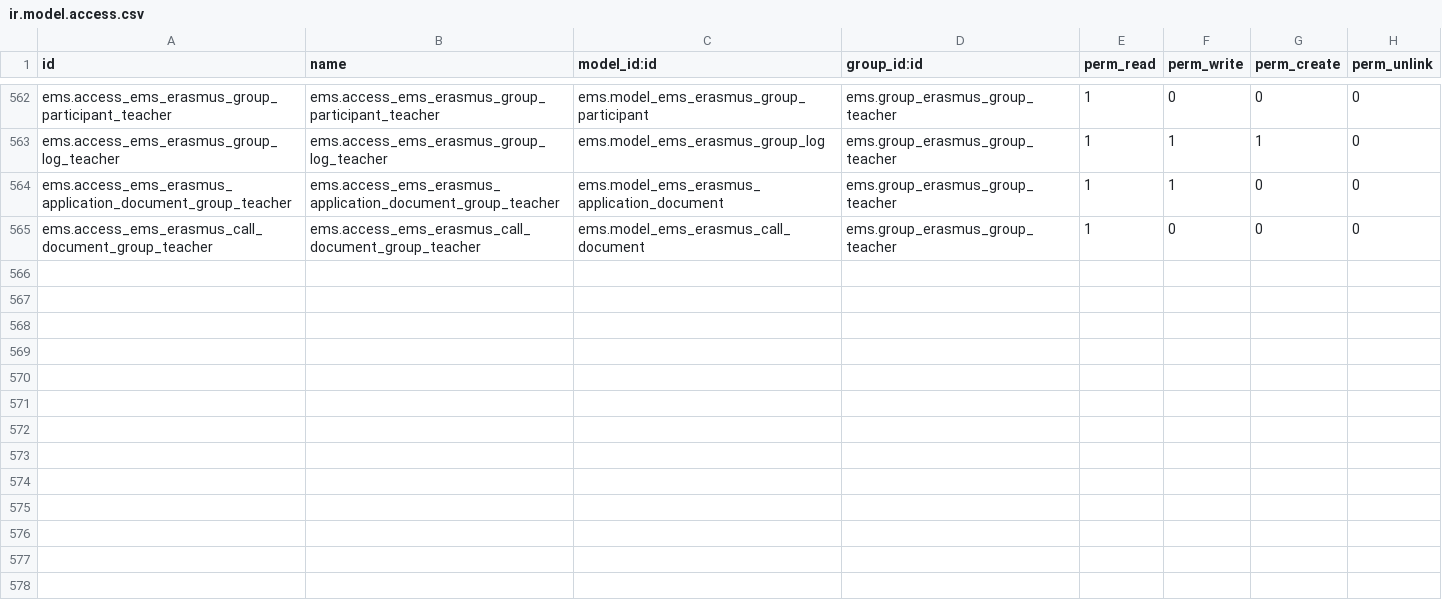
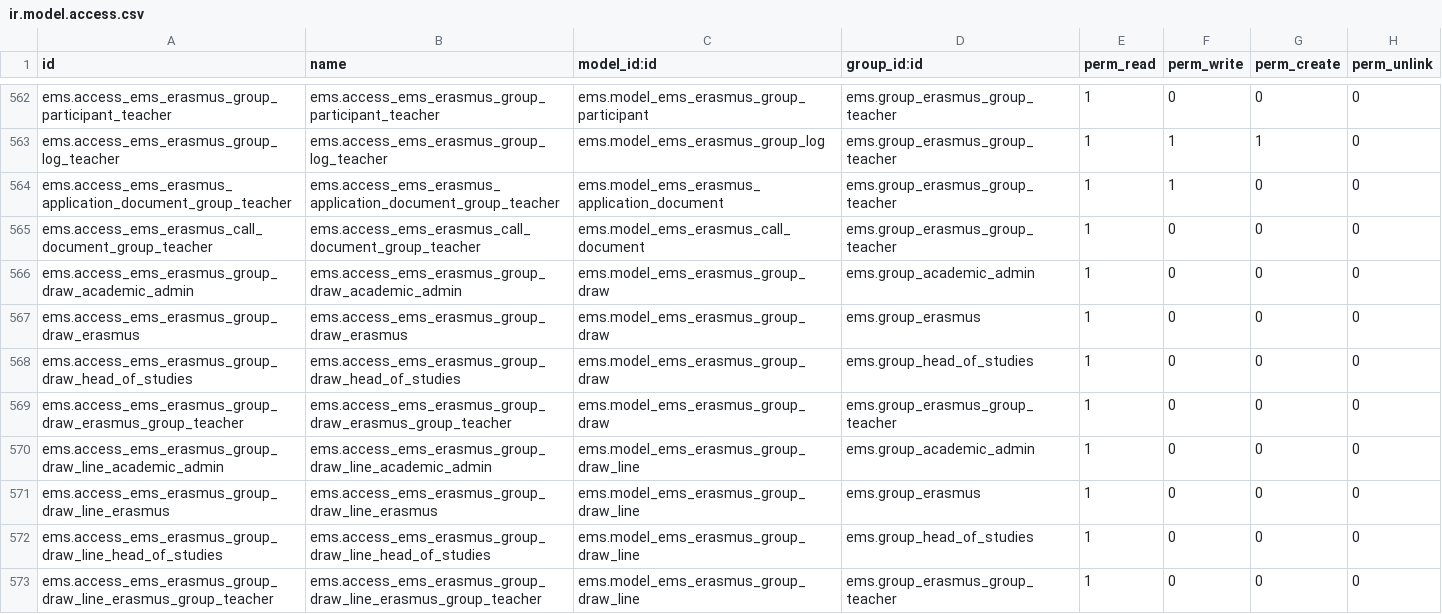
Before and after one commit to ElPuig/EMS, a CSV file: security/ir.model.access.csv, drawn as a sheet; only a part is shown, gaps mark what is left out; the diff names each change by its address in the sheet, - before the commit and + after, or states it on an @@ line.

```diff
--- a/security/ir.model.access.csv
+++ b/security/ir.model.access.csv
+row 566: ems.access_ems_erasmus_group_draw_academic_admin | ems.access_ems_erasmus_group_draw_academic_admin | ems.model_ems_erasmus_group_draw | ems.group_academic_admin | 1 | 0 | 0 | 0
+row 567: ems.access_ems_erasmus_group_draw_erasmus | ems.access_ems_erasmus_group_draw_erasmus | ems.model_ems_erasmus_group_draw | ems.group_erasmus | 1 | 0 | 0 | 0
+row 568: ems.access_ems_erasmus_group_draw_head_of_studies | ems.access_ems_erasmus_group_draw_head_of_studies | ems.model_ems_erasmus_group_draw | ems.group_head_of_studies | 1 | 0 | 0 | 0
+row 569: ems.access_ems_erasmus_group_draw_erasmus_group_teacher | ems.access_ems_erasmus_group_draw_erasmus_group_teacher | ems.model_ems_erasmus_group_draw | ems.group_erasmus_group_teacher | 1 | 0 | 0 | 0
+row 570: ems.access_ems_erasmus_group_draw_line_academic_admin | ems.access_ems_erasmus_group_draw_line_academic_admin | ems.model_ems_erasmus_group_draw_line | ems.group_academic_admin | 1 | 0 | 0 | 0
+row 571: ems.access_ems_erasmus_group_draw_line_erasmus | ems.access_ems_erasmus_group_draw_line_erasmus | ems.model_ems_erasmus_group_draw_line | ems.group_erasmus | 1 | 0 | 0 | 0
+row 572: ems.access_ems_erasmus_group_draw_line_head_of_studies | ems.access_ems_erasmus_group_draw_line_head_of_studies | ems.model_ems_erasmus_group_draw_line | ems.group_head_of_studies | 1 | 0 | 0 | 0
+row 573: ems.access_ems_erasmus_group_draw_line_erasmus_group_teacher | ems.access_ems_erasmus_group_draw_line_erasmus_group_teacher | ems.model_ems_erasmus_group_draw_line | ems.group_erasmus_group_teacher | 1 | 0 | 0 | 0
```
Also changed, not shown: 25 other files.
